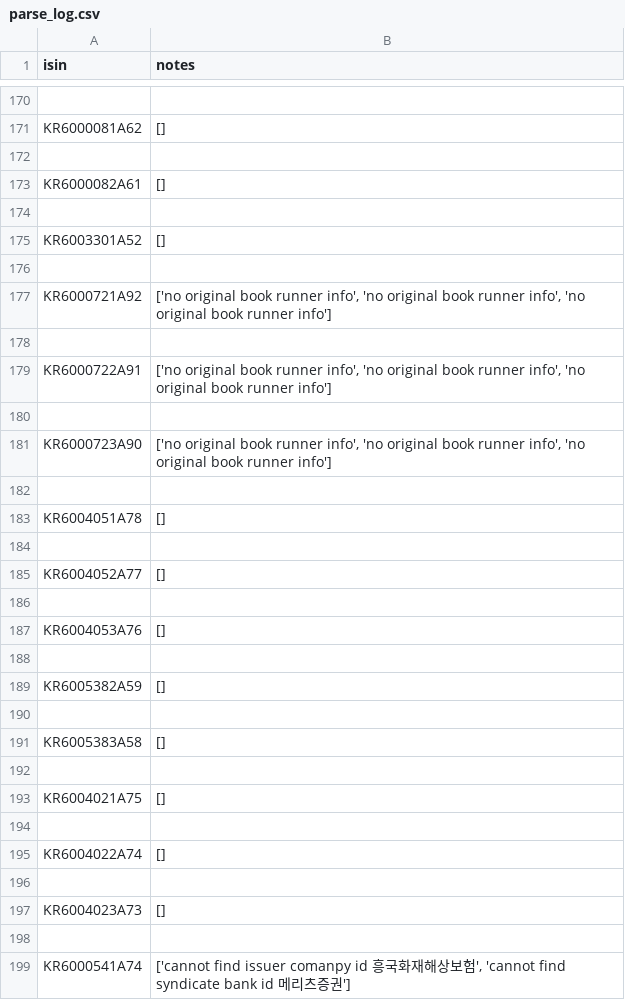
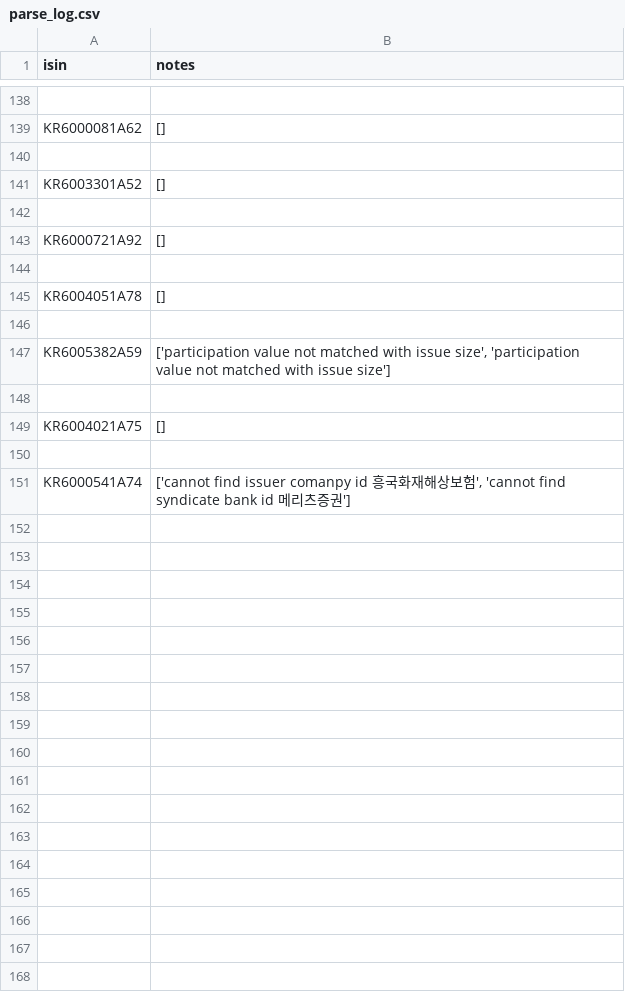
Before and after one commit to adaxiang-wk/kr_automation, a CSV file: logs/parse_log.csv, drawn as a sheet; only a part is shown, gaps mark what is left out; the diff covers the shown part only.

```diff
--- a/logs/parse_log.csv
+++ b/logs/parse_log.csv
@@ -172,11 +140,5 @@ KR6000081A62,[]
 
-KR6000082A61,[]
-
 KR6003301A52,[]
 
-KR6000721A92,"['no original book runner info', 'no original book runner info', 'no original book runner info']"
-
-KR6000722A91,"['no original book runner info', 'no original book runner info', 'no original book runner info']"
-
-KR6000723A90,"['no original book runner info', 'no original book runner info', 'no original book runner info']"
+KR6000721A92,[]
 
@@ -184,15 +146,5 @@ KR6004051A78,[]
 
-KR6004052A77,[]
-
-KR6004053A76,[]
-
-KR6005382A59,[]
-
-KR6005383A58,[]
+KR6005382A59,"['participation value not matched with issue size', 'participation value not matched with issue size']"
 
 KR6004021A75,[]
-
-KR6004022A74,[]
-
-KR6004023A73,[]
 
```
Also changed, not shown: 32 removed rows and 12 edited cells elsewhere in this file, 6 other files.
